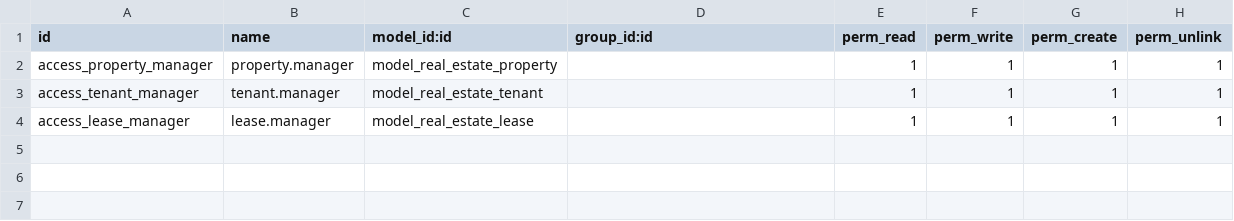
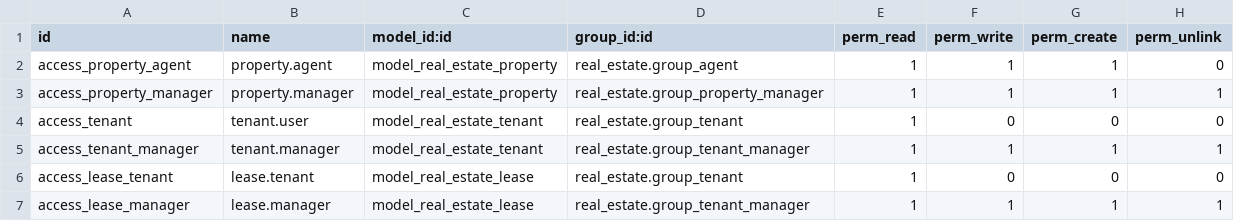
Before and after one commit to ayaosamaramadan/real_estate_project, a CSV file: real_estate/security/ir.model.access.csv, drawn as a sheet.

Commit message:
update security groups and permissions in CSV

```diff
--- a/real_estate/security/ir.model.access.csv
+++ b/real_estate/security/ir.model.access.csv
@@ -1,4 +1,7 @@
 id,name,model_id:id,group_id:id,perm_read,perm_write,perm_create,perm_unlink
-access_property_manager,property.manager,model_real_estate_property,,1,1,1,1
-access_tenant_manager,tenant.manager,model_real_estate_tenant,,1,1,1,1
-access_lease_manager,lease.manager,model_real_estate_lease,,1,1,1,1
+access_property_agent,property.agent,model_real_estate_property,real_estate.group_agent,1,1,1,0
+access_property_manager,property.manager,model_real_estate_property,real_estate.group_property_manager,1,1,1,1
+access_tenant,tenant.user,model_real_estate_tenant,real_estate.group_tenant,1,0,0,0
+access_tenant_manager,tenant.manager,model_real_estate_tenant,real_estate.group_tenant_manager,1,1,1,1
+access_lease_tenant,lease.tenant,model_real_estate_lease,real_estate.group_tenant,1,0,0,0
+access_lease_manager,lease.manager,model_real_estate_lease,real_estate.group_tenant_manager,1,1,1,1
```
Also changed, not shown: 1 other file.
